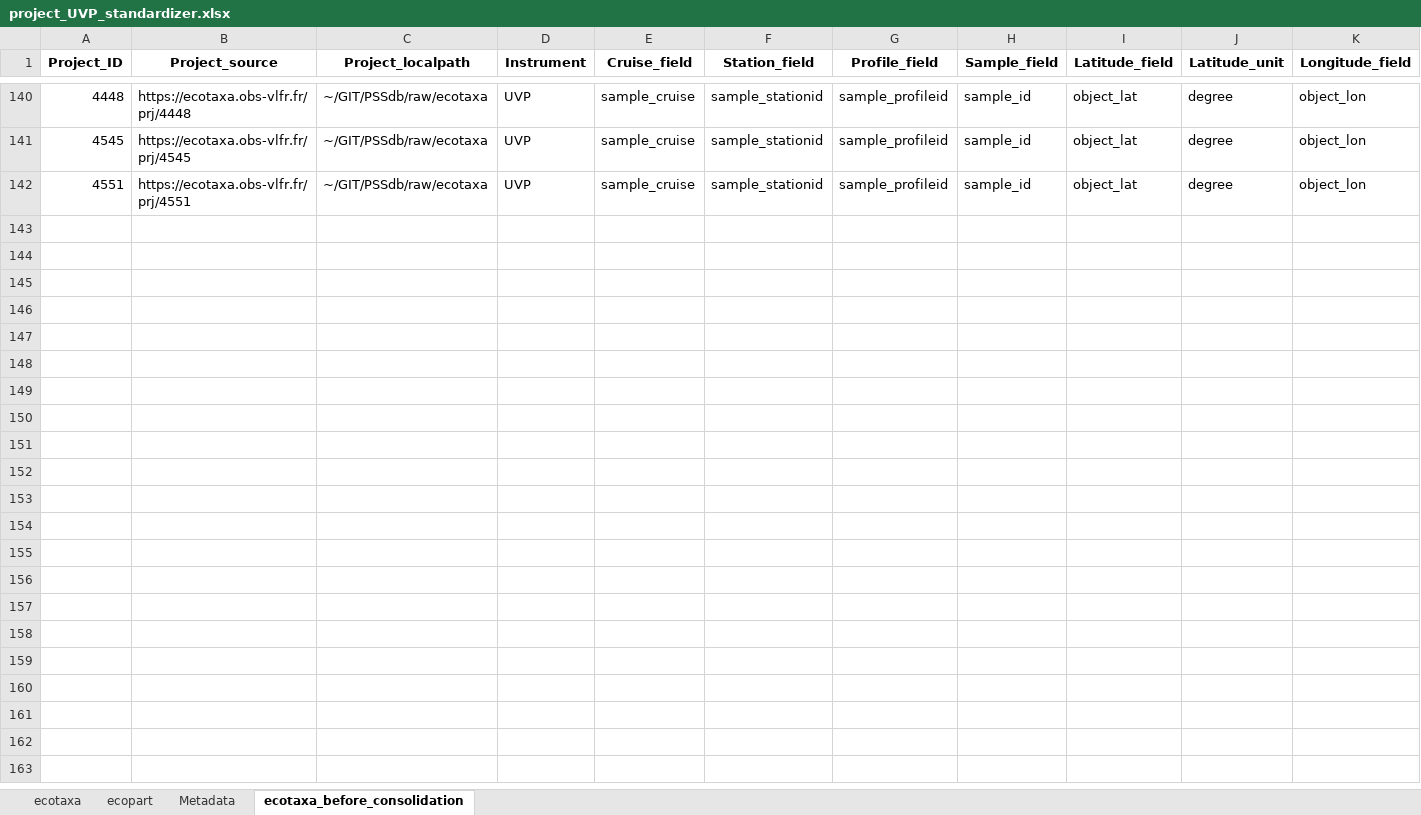
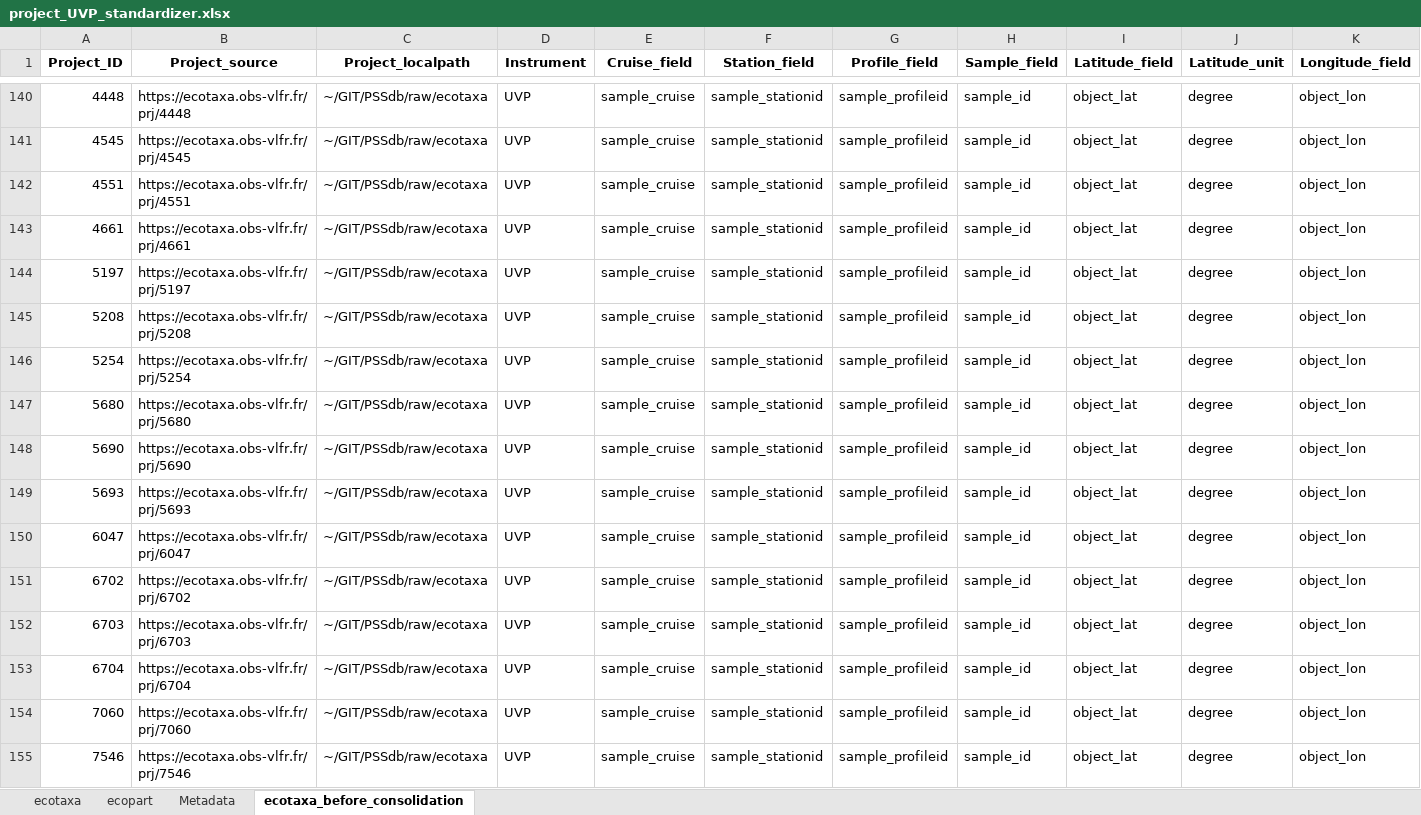
Before and after one commit to jessluo/PSSdb, an Excel workbook: raw/project_UVP_standardizer.xlsx, sheet ecotaxa_before_consolidation, drawn as a sheet; only a part is shown, gaps mark what is left out; values as stored, in another font and other column widths than the file's, no borders; rows hold the shown columns only; the diff names each change by its address in the sheet, - before the commit and + after, or states it on an @@ line.

```diff
--- a/raw/project_UVP_standardizer.xlsx (sheet ecotaxa_before_consolidation)
+++ b/raw/project_UVP_standardizer.xlsx (sheet ecotaxa_before_consolidation)
+row 143: 4661 | https://ecotaxa.obs-vlfr.fr/prj/4661 | ~/GIT/PSSdb/raw/ecotaxa | UVP | sample_cruise | sample_stationid | sample_profileid | sample_id | object_lat | degree | object_lon
+row 144: 5197 | https://ecotaxa.obs-vlfr.fr/prj/5197 | ~/GIT/PSSdb/raw/ecotaxa | UVP | sample_cruise | sample_stationid | sample_profileid | sample_id | object_lat | degree | object_lon
+row 145: 5208 | https://ecotaxa.obs-vlfr.fr/prj/5208 | ~/GIT/PSSdb/raw/ecotaxa | UVP | sample_cruise | sample_stationid | sample_profileid | sample_id | object_lat | degree | object_lon
+row 146: 5254 | https://ecotaxa.obs-vlfr.fr/prj/5254 | ~/GIT/PSSdb/raw/ecotaxa | UVP | sample_cruise | sample_stationid | sample_profileid | sample_id | object_lat | degree | object_lon
+row 147: 5680 | https://ecotaxa.obs-vlfr.fr/prj/5680 | ~/GIT/PSSdb/raw/ecotaxa | UVP | sample_cruise | sample_stationid | sample_profileid | sample_id | object_lat | degree | object_lon
+row 148: 5690 | https://ecotaxa.obs-vlfr.fr/prj/5690 | ~/GIT/PSSdb/raw/ecotaxa | UVP | sample_cruise | sample_stationid | sample_profileid | sample_id | object_lat | degree | object_lon
+row 149: 5693 | https://ecotaxa.obs-vlfr.fr/prj/5693 | ~/GIT/PSSdb/raw/ecotaxa | UVP | sample_cruise | sample_stationid | sample_profileid | sample_id | object_lat | degree | object_lon
+row 150: 6047 | https://ecotaxa.obs-vlfr.fr/prj/6047 | ~/GIT/PSSdb/raw/ecotaxa | UVP | sample_cruise | sample_stationid | sample_profileid | sample_id | object_lat | degree | object_lon
+row 151: 6702 | https://ecotaxa.obs-vlfr.fr/prj/6702 | ~/GIT/PSSdb/raw/ecotaxa | UVP | sample_cruise | sample_stationid | sample_profileid | sample_id | object_lat | degree | object_lon
+row 152: 6703 | https://ecotaxa.obs-vlfr.fr/prj/6703 | ~/GIT/PSSdb/raw/ecotaxa | UVP | sample_cruise | sample_stationid | sample_profileid | sample_id | object_lat | degree | object_lon
+row 153: 6704 | https://ecotaxa.obs-vlfr.fr/prj/6704 | ~/GIT/PSSdb/raw/ecotaxa | UVP | sample_cruise | sample_stationid | sample_profileid | sample_id | object_lat | degree | object_lon
+row 154: 7060 | https://ecotaxa.obs-vlfr.fr/prj/7060 | ~/GIT/PSSdb/raw/ecotaxa | UVP | sample_cruise | sample_stationid | sample_profileid | sample_id | object_lat | degree | object_lon
+row 155: 7546 | https://ecotaxa.obs-vlfr.fr/prj/7546 | ~/GIT/PSSdb/raw/ecotaxa | UVP | sample_cruise | sample_stationid | sample_profileid | sample_id | object_lat | degree | object_lon
```
Also changed, not shown: sheet ecotaxa, ancillary/plankton_annotated_taxonomy.xlsx.
